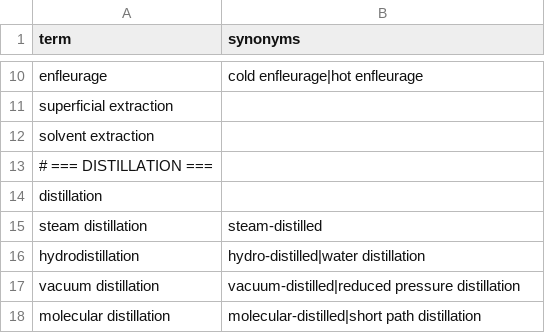
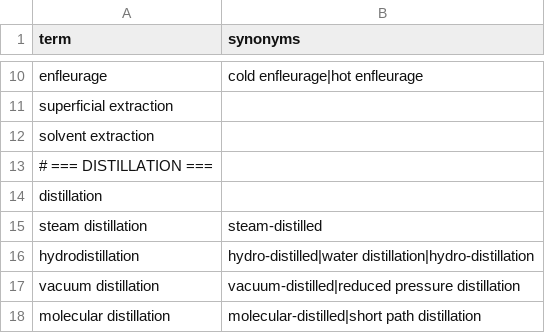
Before and after one commit to saifnama/PhytoQuery, a CSV file: backend/gazetteer/data/extraction_method.csv, drawn as a sheet; only a part is shown, gaps mark what is left out.

```diff
--- a/backend/gazetteer/data/extraction_method.csv
+++ b/backend/gazetteer/data/extraction_method.csv
@@ -15,3 +15,3 @@ distillation,
 steam distillation,steam-distilled
-hydrodistillation,hydro-distilled|water distillation
+hydrodistillation,hydro-distilled|water distillation|hydro-distillation
 vacuum distillation,vacuum-distilled|reduced pressure distillation
```
Also changed, not shown: 14 other files.
